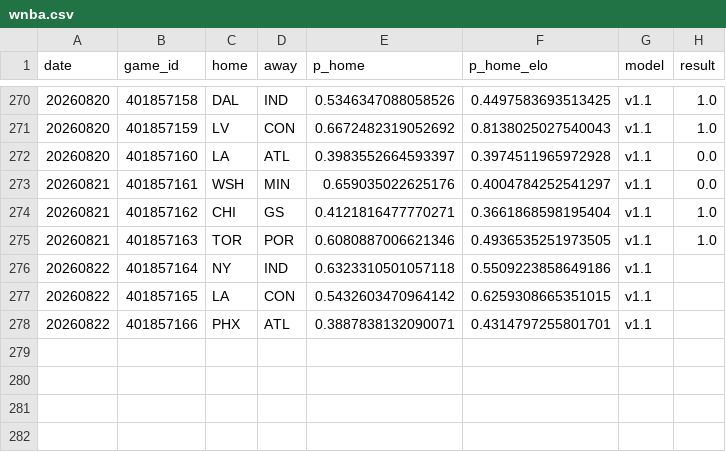
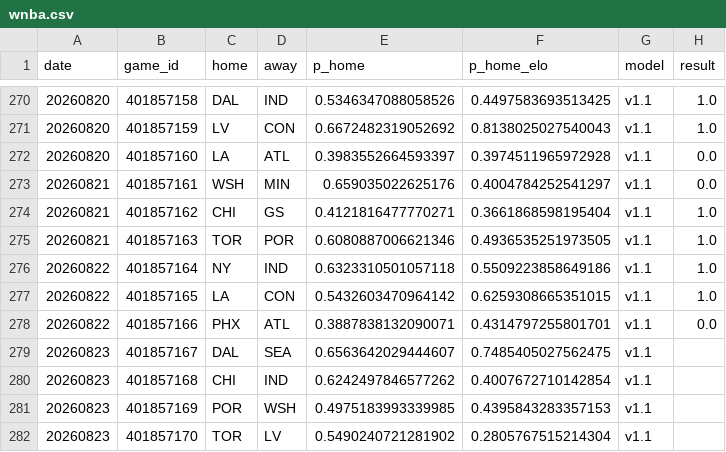
Before and after one commit to azcal/forecasting-lab, a CSV file: data/wnba.csv, drawn as a sheet; only a part is shown, gaps mark what is left out.

Commit message:
dashboard data 2026-08-23

```diff
--- a/data/wnba.csv
+++ b/data/wnba.csv
@@ -275,4 +275,8 @@ date,game_id,home,away,p_home,p_home_elo,model,result
 20260821,401857163,TOR,POR,0.6080887006621346,0.4936535251973505,v1.1,1.0
-20260822,401857164,NY,IND,0.6323310501057118,0.5509223858649186,v1.1,
-20260822,401857165,LA,CON,0.5432603470964142,0.6259308665351015,v1.1,
-20260822,401857166,PHX,ATL,0.3887838132090071,0.4314797255801701,v1.1,
+20260822,401857164,NY,IND,0.6323310501057118,0.5509223858649186,v1.1,1.0
+20260822,401857165,LA,CON,0.5432603470964142,0.6259308665351015,v1.1,1.0
+20260822,401857166,PHX,ATL,0.3887838132090071,0.4314797255801701,v1.1,0.0
+20260823,401857167,DAL,SEA,0.6563642029444607,0.7485405027562475,v1.1,
+20260823,401857168,CHI,IND,0.6242497846577262,0.4007672710142854,v1.1,
+20260823,401857169,POR,WSH,0.4975183993339985,0.4395843283357153,v1.1,
+20260823,401857170,TOR,LV,0.5490240721281902,0.2805767515214304,v1.1,
```
Also changed, not shown: data/soccer.csv, data/soccer_americas.csv, 2 other files.
